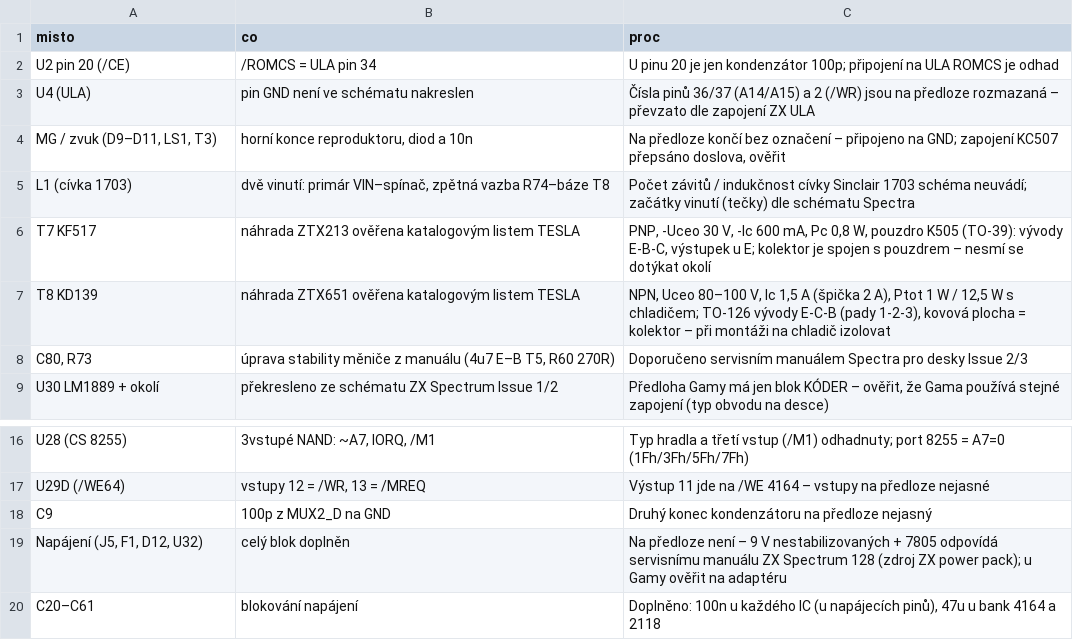
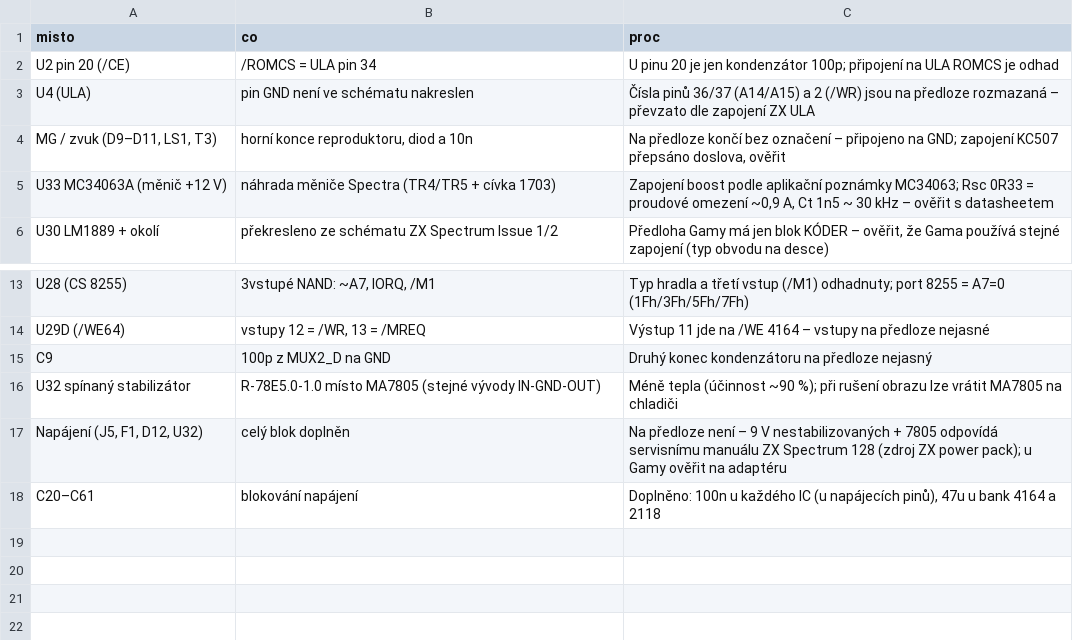
Before and after one commit to Micha741/Micha741, a CSV file: hardware/didaktik-gama/k_overeni.csv, drawn as a sheet; only a part is shown, gaps mark what is left out; removed rows and columns are numbered as before the commit, all else as after; the diff names each change by its address in the sheet, - before the commit and + after, or states it on an @@ line.

```diff
--- a/hardware/didaktik-gama/k_overeni.csv
+++ b/hardware/didaktik-gama/k_overeni.csv
-row 5: L1 (cívka 1703) | dvě vinutí: primár VIN–spínač, zpětná vazba R74–báze T8 | Počet závitů / indukčnost cívky Sinclair 1703 schéma neuvádí; začátky vinutí (tečky) dle schématu Spectra
-row 6: T7 KF517 | náhrada ZTX213 ověřena katalogovým listem TESLA | PNP, -Uceo 30 V, -Ic 600 mA, Pc 0,8 W, pouzdro K505 (TO-39): vývody E-B-C, výstupek u E; kolektor je spojen s pouzdrem – nesmí se dotýkat okolí
-row 7: T8 KD139 | náhrada ZTX651 ověřena katalogovým listem TESLA | NPN, Uceo 80–100 V, Ic 1,5 A (špička 2 A), Ptot 1 W / 12,5 W s chladičem; TO-126 vývody E-C-B (pady 1-2-3), kovová plocha = kolektor – při montáži na chladič izolovat
-row 8: C80, R73 | úprava stability měniče z manuálu (4u7 E–B T5, R60 270R) | Doporučeno servisním manuálem Spectra pro desky Issue 2/3
+row 5: U33 MC34063A (měnič +12 V) | náhrada měniče Spectra (TR4/TR5 + cívka 1703) | Zapojení boost podle aplikační poznámky MC34063; Rsc 0R33 = proudové omezení ~0,9 A, Ct 1n5 ~ 30 kHz – ověřit s datasheetem
+row 16: U32 spínaný stabilizátor | R-78E5.0-1.0 místo MA7805 (stejné vývody IN-GND-OUT) | Méně tepla (účinnost ~90 %); při rušení obrazu lze vrátit MA7805 na chladiči
```
Also changed, not shown: hardware/didaktik-gama/bom.csv, hardware/didaktik-gama/netlist.csv, 5 other files.
